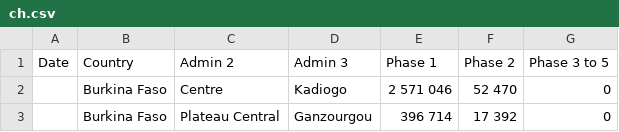
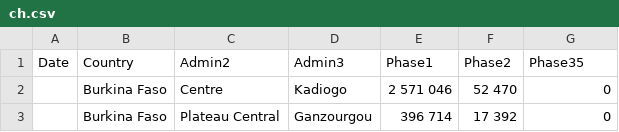
Before and after one commit to ndongamadu/hdx-ocha-ch, a CSV file: data/ch.csv, drawn as a sheet; only a part is shown.

```diff
--- a/data/ch.csv
+++ b/data/ch.csv
@@ -1,2 +1,2 @@
-Date,Country,Admin 2,Admin 3,Phase 1,Phase 2,Phase 3 to 5
+Date,Country,Admin2,Admin3,Phase1,Phase2,Phase35
 ,Burkina Faso,Centre,Kadiogo,2 571 046,52 470,0
```
Also changed, not shown: 2 other files.
